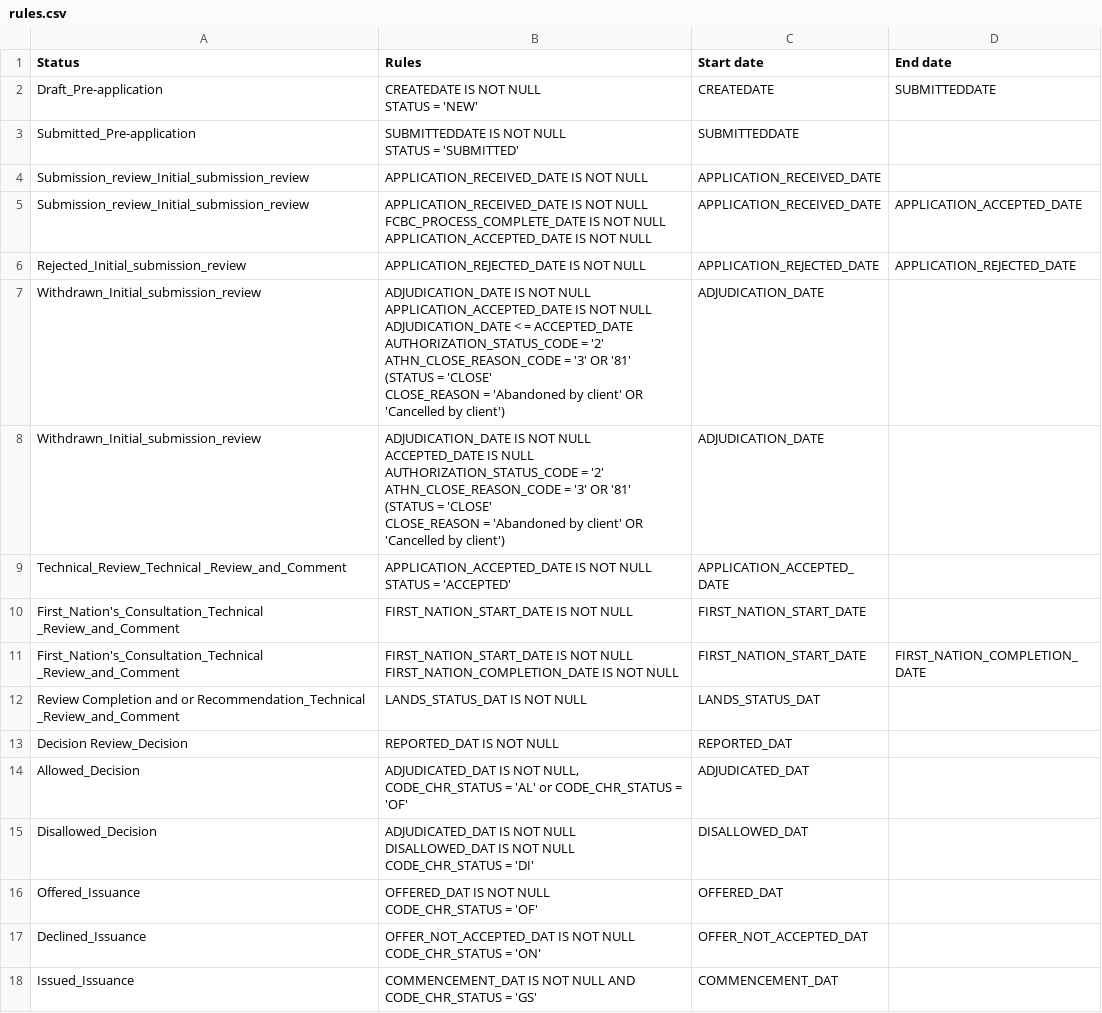
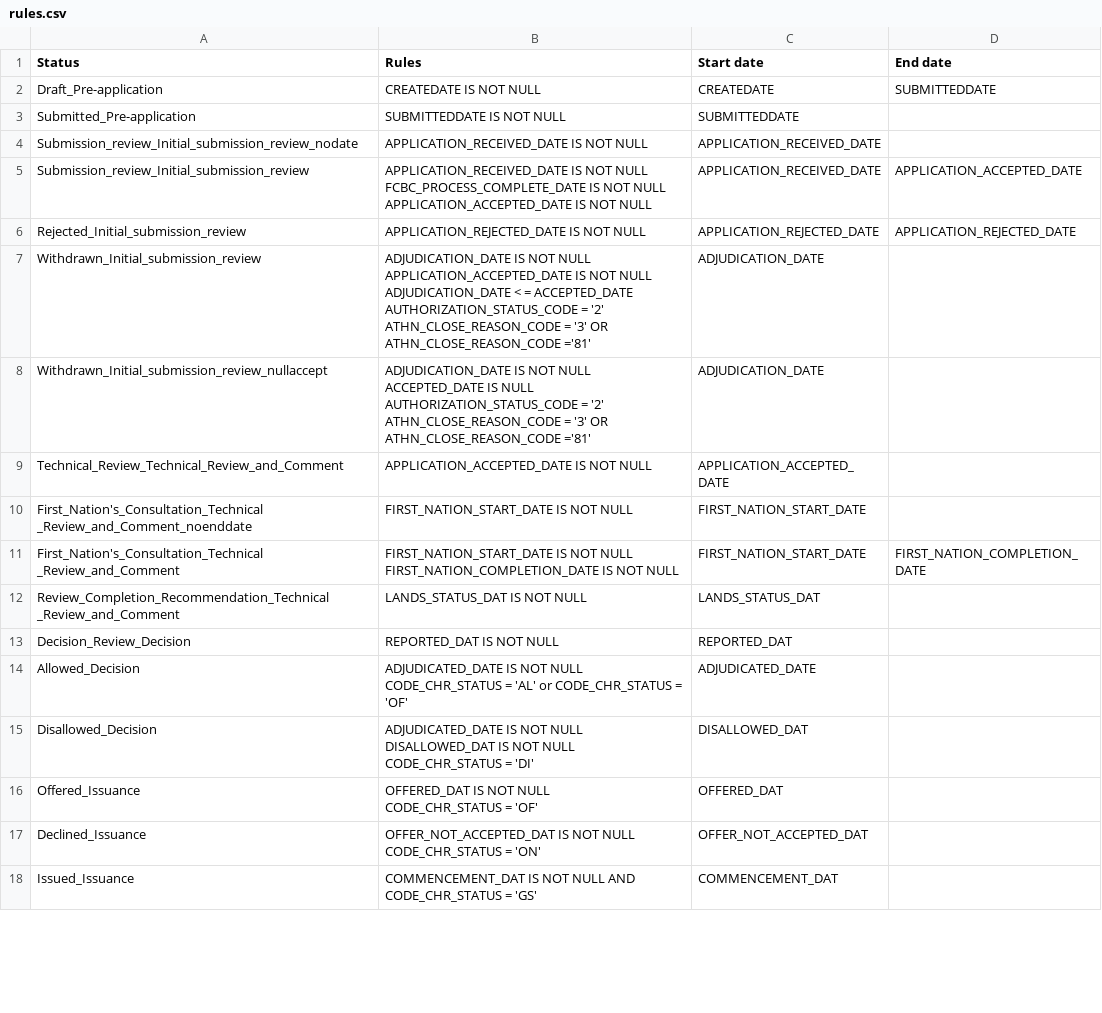
Before and after one commit to bcgov/nr-etl-mapping-convertor, a CSV file: rules.csv, drawn as a sheet; only a part is shown; the diff covers the shown part only.

Commit message:
updated the rules in csv and improved the csvtojson.py

```diff
--- a/rules.csv
+++ b/rules.csv
@@ -1,8 +1,6 @@
 Status,Rules,Start date,End date
-Draft_Pre-application,"CREATEDATE IS NOT NULL
-STATUS = 'NEW'",CREATEDATE,SUBMITTEDDATE
-Submitted_Pre-application,"SUBMITTEDDATE IS NOT NULL
-STATUS = 'SUBMITTED'",SUBMITTEDDATE,
-Submission_review_Initial_submission_review,"APPLICATION_RECEIVED_DATE IS NOT NULL
-",APPLICATION_RECEIVED_DATE,
+Draft_Pre-application,CREATEDATE IS NOT NULL,CREATEDATE,SUBMITTEDDATE
+Submitted_Pre-application,SUBMITTEDDATE IS NOT NULL ,SUBMITTEDDATE,
+Submission_review_Initial_submission_review_nodate,"APPLICATION_RECEIVED_DATE IS NOT NULL
+",APPLICATION_RECEIVED_DATE,
 Submission_review_Initial_submission_review,"APPLICATION_RECEIVED_DATE IS NOT NULL
@@ -12,28 +10,23 @@ APPLICATION_ACCEPTED_DATE IS NOT NULL
 Rejected_Initial_submission_review,APPLICATION_REJECTED_DATE IS NOT NULL,APPLICATION_REJECTED_DATE,APPLICATION_REJECTED_DATE
-Withdrawn_Initial_submission_review,"ADJUDICATION_DATE IS NOT NULL
-APPLICATION_ACCEPTED_DATE IS NOT NULL
-ADJUDICATION_DATE < = ACCEPTED_DATE
-AUTHORIZATION_STATUS_CODE =  '2'
-ATHN_CLOSE_REASON_CODE = '3' OR '81'
-(STATUS  = 'CLOSE'
-CLOSE_REASON = 'Abandoned by client' OR 'Cancelled by client')",ADJUDICATION_DATE,
-Withdrawn_Initial_submission_review,"ADJUDICATION_DATE IS NOT NULL
-ACCEPTED_DATE IS NULL
-AUTHORIZATION_STATUS_CODE =  '2'
-ATHN_CLOSE_REASON_CODE = '3' OR '81'
-(STATUS  = 'CLOSE'
-CLOSE_REASON = 'Abandoned by client' OR 'Cancelled by client')",ADJUDICATION_DATE,
-Technical_Review_Technical _Review_and_Comment,"APPLICATION_ACCEPTED_DATE IS NOT NULL
-STATUS = 'ACCEPTED'",APPLICATION_ACCEPTED_DATE,
-First_Nation's_Consultation_Technical _Review_and_Comment,"FIRST_NATION_START_DATE IS NOT NULL
-",FIRST_NATION_START_DATE,
+Withdrawn_Initial_submission_review,"ADJUDICATION_DATE IS NOT NULL
+APPLICATION_ACCEPTED_DATE IS NOT NULL
+ADJUDICATION_DATE < = ACCEPTED_DATE
+AUTHORIZATION_STATUS_CODE =  '2'
+ATHN_CLOSE_REASON_CODE = '3' OR ATHN_CLOSE_REASON_CODE ='81'",ADJUDICATION_DATE,
+Withdrawn_Initial_submission_review_nullaccept,"ADJUDICATION_DATE IS NOT NULL
+ACCEPTED_DATE IS NULL
+AUTHORIZATION_STATUS_CODE =  '2'
+ATHN_CLOSE_REASON_CODE = '3' OR ATHN_CLOSE_REASON_CODE ='81'",ADJUDICATION_DATE,
+Technical_Review_Technical_Review_and_Comment,APPLICATION_ACCEPTED_DATE IS NOT NULL,APPLICATION_ACCEPTED_DATE,
+First_Nation's_Consultation_Technical _Review_and_Comment_noenddate,"FIRST_NATION_START_DATE IS NOT NULL
+",FIRST_NATION_START_DATE,
 First_Nation's_Consultation_Technical _Review_and_Comment,"FIRST_NATION_START_DATE IS NOT NULL
 FIRST_NATION_COMPLETION_DATE IS NOT NULL",FIRST_NATION_START_DATE,FIRST_NATION_COMPLETION_DATE
-Review Completion and or Recommendation_Technical _Review_and_Comment,LANDS_STATUS_DAT IS NOT NULL,LANDS_STATUS_DAT,
-Decision Review_Decision,REPORTED_DAT IS NOT NULL,REPORTED_DAT,
-Allowed_Decision,"ADJUDICATED_DAT IS NOT NULL,
-CODE_CHR_STATUS = 'AL' or CODE_CHR_STATUS = 'OF'",ADJUDICATED_DAT,
-Disallowed_Decision,"ADJUDICATED_DAT IS NOT NULL
-DISALLOWED_DAT IS NOT NULL
-CODE_CHR_STATUS = 'DI'",DISALLOWED_DAT,
+Review_Completion_Recommendation_Technical _Review_and_Comment,LANDS_STATUS_DAT IS NOT NULL,LANDS_STATUS_DAT,
+Decision_Review_Decision,REPORTED_DAT IS NOT NULL,REPORTED_DAT,
+Allowed_Decision,"ADJUDICATED_DATE IS NOT NULL
+CODE_CHR_STATUS = 'AL' or CODE_CHR_STATUS = 'OF'",ADJUDICATED_DATE,
+Disallowed_Decision,"ADJUDICATED_DATE IS NOT NULL
+DISALLOWED_DAT IS NOT NULL
+CODE_CHR_STATUS = 'DI'",DISALLOWED_DAT,
 Offered_Issuance,"OFFERED_DAT IS NOT NULL
```
Also changed, not shown: 4 added rows, 6 removed rows, 1 moved row and 4 edited cells elsewhere in this file, lifecycle_map.csv, 1 other file.
